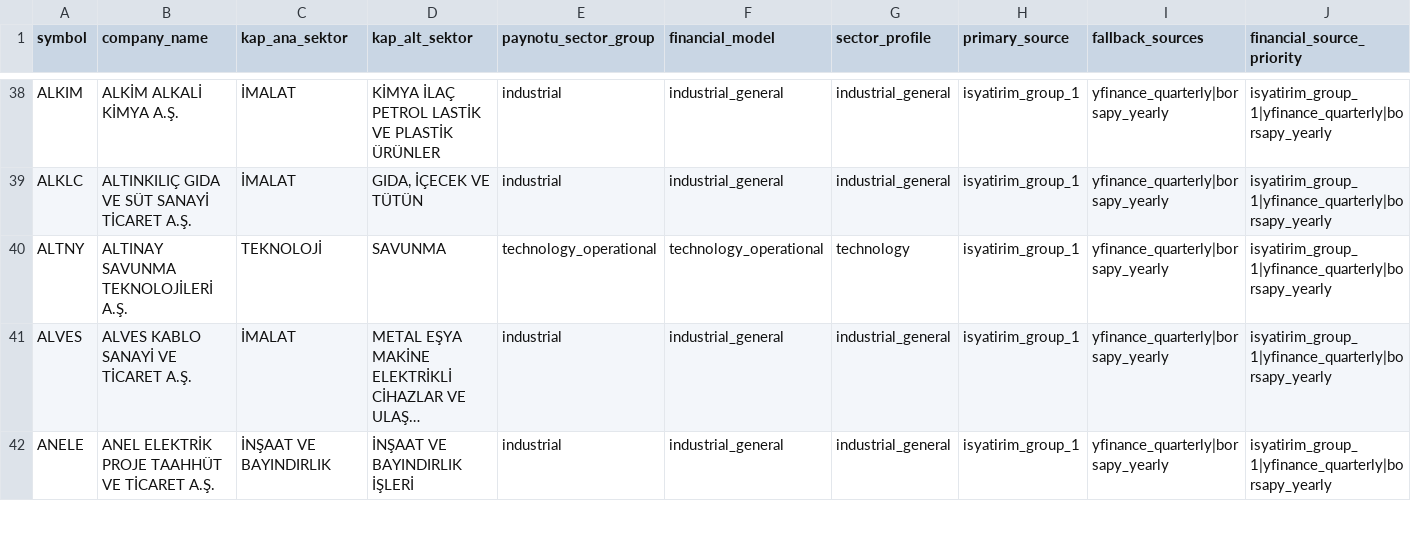
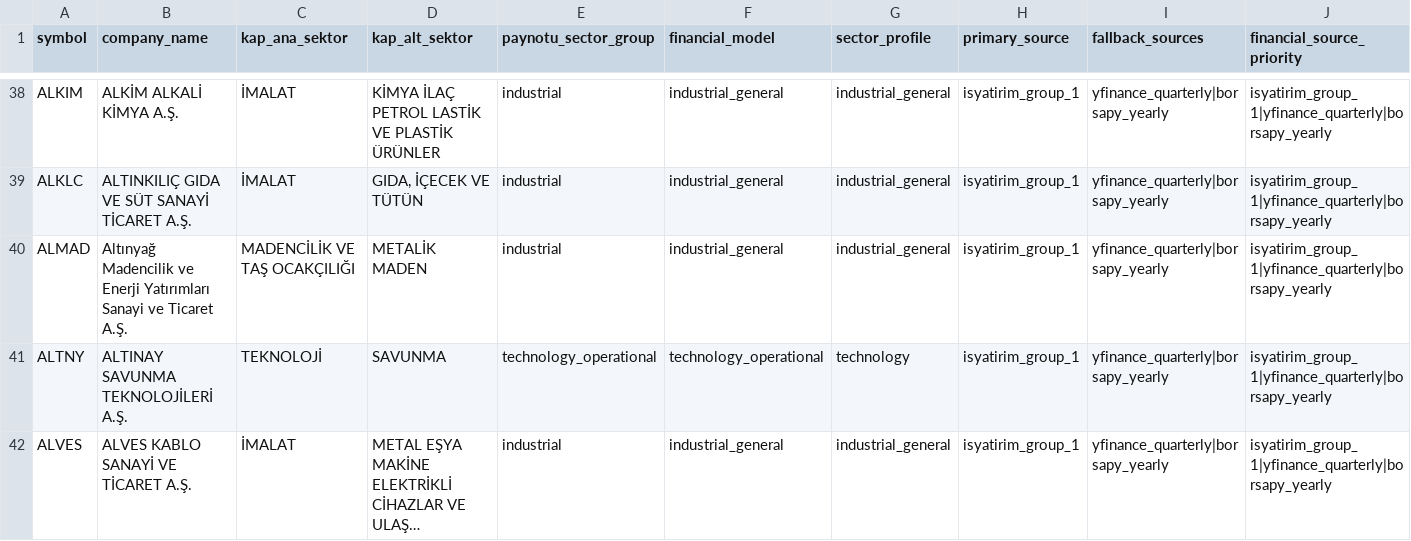
Before and after one commit to paynotuapp/paynotu, a CSV file: backend/data/kap_sector_routing_preview.csv, drawn as a sheet; only a part is shown, gaps mark what is left out; the shorter side is filled out with more unchanged rows; long unchanged cells end in …; rows hold the shown columns only; the diff covers the shown part only; the diff names each change by its address in the sheet, - before the commit and + after, or states it on an @@ line.

```diff
--- a/backend/data/kap_sector_routing_preview.csv
+++ b/backend/data/kap_sector_routing_preview.csv
+row 40: ALMAD | Altınyağ Madencilik ve Enerji Yatırımları Sanayi ve Ticaret A.Ş. | MADENCİLİK VE TAŞ OCAKÇILIĞI | METALİK MADEN | industrial | industrial_general | industrial_general | isyatirim_group_1 | yfinance_quarterly|borsapy_yearly | isyatirim_group_1|yfinance_quarterly|borsapy_yearly
```
Also changed, not shown: 10 added rows elsewhere in this file, backend/data/kap_sektor_map.csv, 1 other file.
